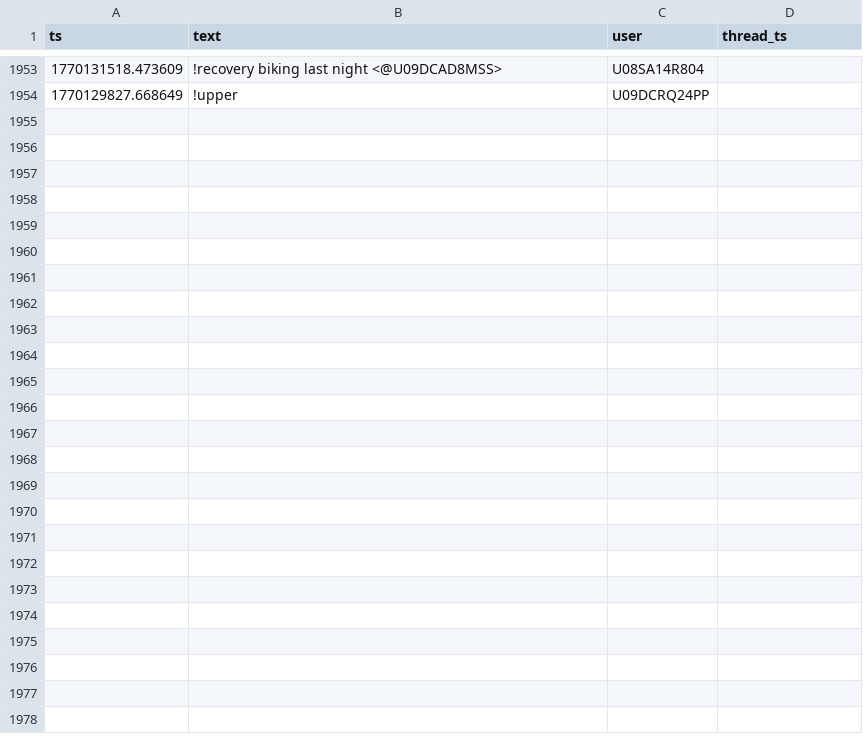
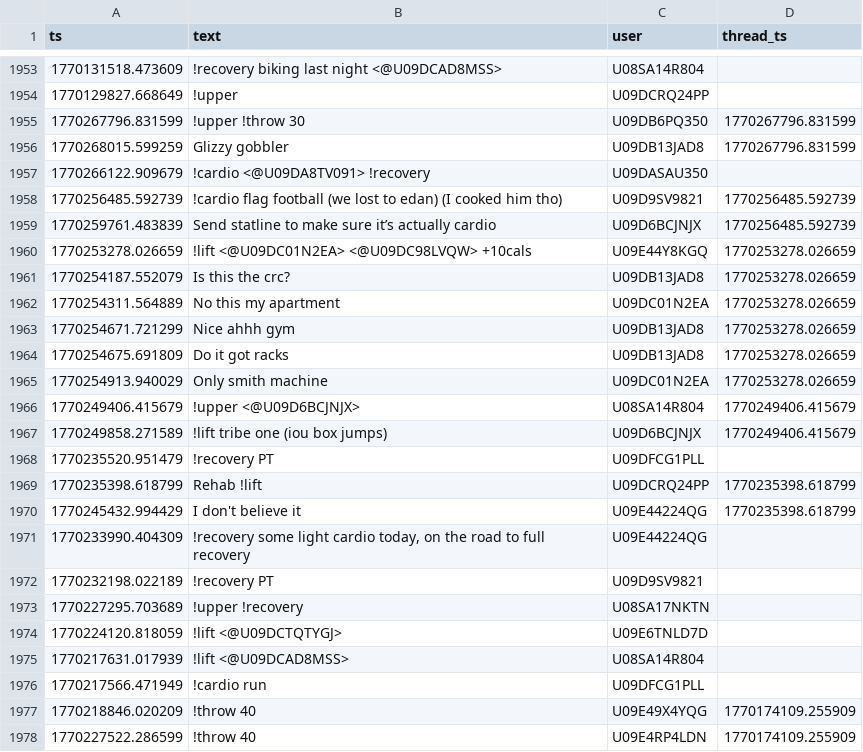
Before and after one commit to MGreenberg58/slackbot-main, a CSV file: messages.csv, drawn as a sheet; only a part is shown, gaps mark what is left out; the diff names each change by its address in the sheet, - before the commit and + after, or states it on an @@ line.

```diff
--- a/messages.csv
+++ b/messages.csv
+row 1955: 1770267796.831599 | !upper !throw 30 | U09DB6PQ350 | 1770267796.831599
+row 1956: 1770268015.599259 | Glizzy gobbler | U09DB13JAD8 | 1770267796.831599
+row 1957: 1770266122.909679 | !cardio <@U09DA8TV091> !recovery | U09DASAU350
+row 1958: 1770256485.592739 | !cardio flag football (we lost to edan) (I cooked him tho) | U09D9SV9821 | 1770256485.592739
+row 1959: 1770259761.483839 | Send statline to make sure it’s actually cardio | U09D6BCJNJX | 1770256485.592739
+row 1960: 1770253278.026659 | !lift <@U09DC01N2EA> <@U09DC98LVQW> +10cals | U09E44Y8KGQ | 1770253278.026659
+row 1961: 1770254187.552079 | Is this the crc? | U09DB13JAD8 | 1770253278.026659
+row 1962: 1770254311.564889 | No this my apartment | U09DC01N2EA | 1770253278.026659
+row 1963: 1770254671.721299 | Nice ahhh gym | U09DB13JAD8 | 1770253278.026659
+row 1964: 1770254675.691809 | Do it got racks | U09DB13JAD8 | 1770253278.026659
+row 1965: 1770254913.940029 | Only smith machine | U09DC01N2EA | 1770253278.026659
+row 1966: 1770249406.415679 | !upper <@U09D6BCJNJX> | U08SA14R804 | 1770249406.415679
+row 1967: 1770249858.271589 | !lift tribe one (iou box jumps) | U09D6BCJNJX | 1770249406.415679
+row 1968: 1770235520.951479 | !recovery PT | U09DFCG1PLL
+row 1969: 1770235398.618799 | Rehab !lift | U09DCRQ24PP | 1770235398.618799
+row 1970: 1770245432.994429 | I don't believe it | U09E44224QG | 1770235398.618799
+row 1971: 1770233990.404309 | !recovery some light cardio today, on the road to full recovery | U09E44224QG
+row 1972: 1770232198.022189 | !recovery PT | U09D9SV9821
+row 1973: 1770227295.703689 | !upper !recovery | U08SA17NKTN
+row 1974: 1770224120.818059 | !lift <@U09DCTQTYGJ> | U09E6TNLD7D
+row 1975: 1770217631.017939 | !lift <@U09DCAD8MSS> | U08SA14R804
+row 1976: 1770217566.471949 | !cardio run | U09DFCG1PLL
+row 1977: 1770218846.020209 | !throw 40 | U09E49X4YQG | 1770174109.255909
+row 1978: 1770227522.286599 | !throw 40 | U09E4RP4LDN | 1770174109.255909
```
